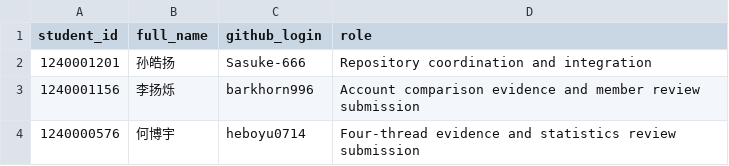
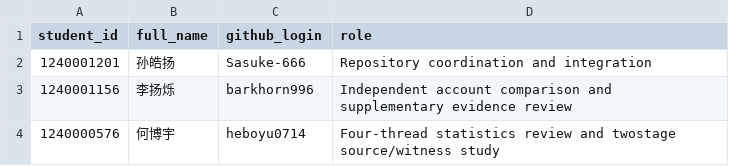
Before and after one commit to Sasuke-666/CS340-Research-Paper-Replication, a CSV file: docs/TEAM.csv, drawn as a sheet.

```diff
--- a/docs/TEAM.csv
+++ b/docs/TEAM.csv
@@ -2,3 +2,3 @@ student_id,full_name,github_login,role
 1240001201,孙皓扬,Sasuke-666,Repository coordination and integration
-1240001156,李扬烁,barkhorn996,Account comparison evidence and member review submission
-1240000576,何博宇,heboyu0714,Four-thread evidence and statistics review submission
+1240001156,李扬烁,barkhorn996,Independent account comparison and supplementary evidence review
+1240000576,何博宇,heboyu0714,Four-thread statistics review and twostage source/witness study
```
Also changed, not shown: docs/CONTRIBUTIONS.csv, docs/DEVIATIONS.csv, 13 other files.
